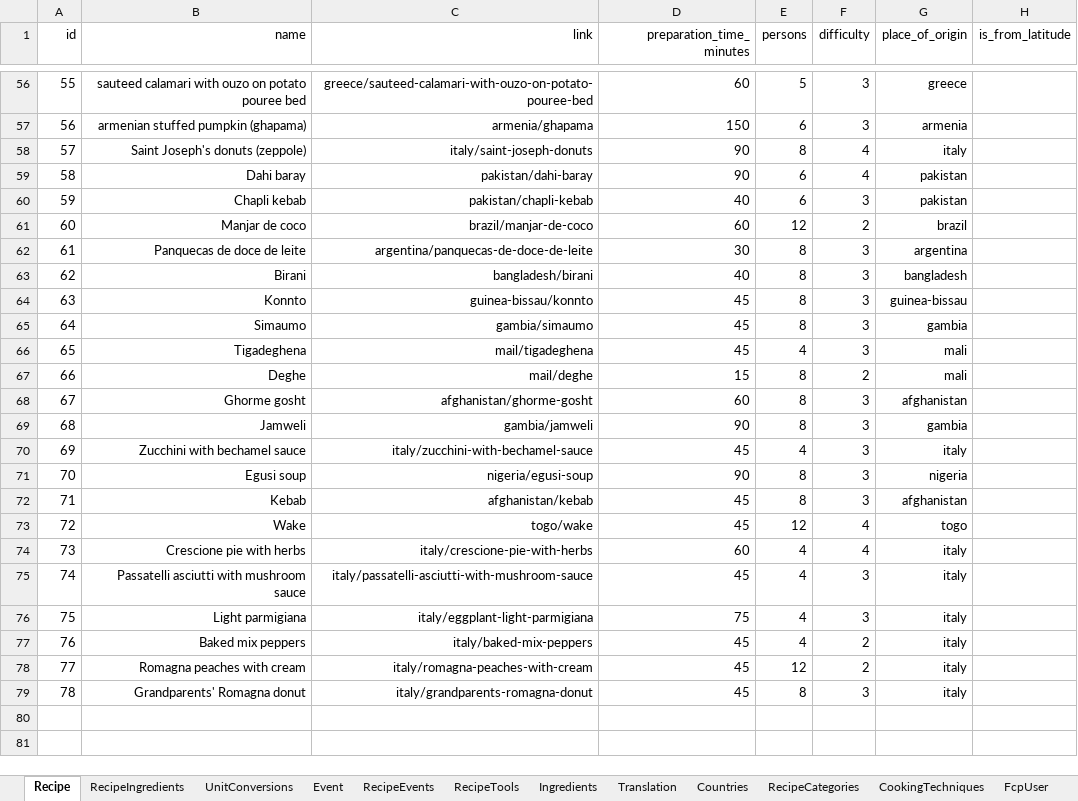
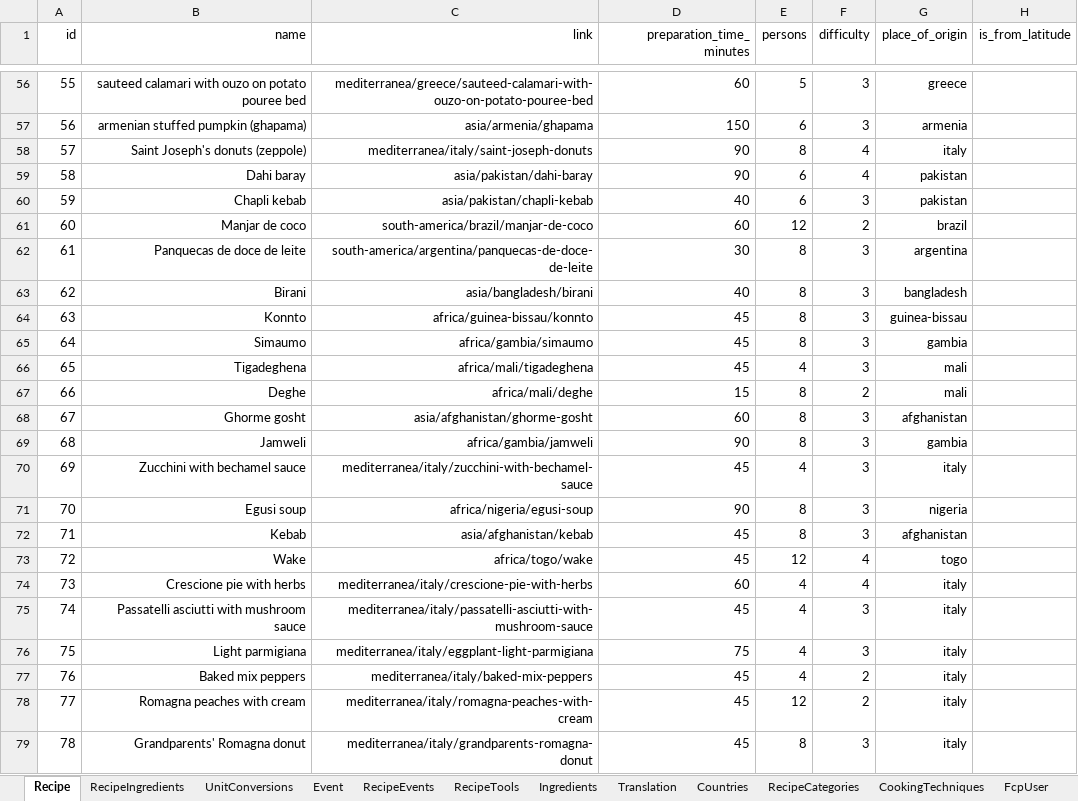
Before and after one commit to FoodConnectsPeople/foodconnectspeople-tool, an Excel workbook: data_sources/scripts/files/FoodConnectsPeople_v9.xlsx, sheet Recipe, drawn as a sheet; only a part is shown, gaps mark what is left out; values as stored, in another font and other column widths than the file's, no borders; the diff covers the shown part only; the diff names each change by its address in the sheet, - before the commit and + after, or states it on an @@ line.

Commit message:
Fixed recipes hyperlinks

```diff
--- a/data_sources/scripts/files/FoodConnectsPeople_v9.xlsx (sheet Recipe)
+++ b/data_sources/scripts/files/FoodConnectsPeople_v9.xlsx (sheet Recipe)
-C56 (link): greece/sauteed-calamari-with-ouzo-on-potato-pouree-bed
+C56 (link): mediterranea/greece/sauteed-calamari-with-ouzo-on-potato-pouree-bed
-C57 (link): armenia/ghapama
+C57 (link): asia/armenia/ghapama
-C58 (link): italy/saint-joseph-donuts
+C58 (link): mediterranea/italy/saint-joseph-donuts
-C59 (link): pakistan/dahi-baray
+C59 (link): asia/pakistan/dahi-baray
-C60 (link): pakistan/chapli-kebab
+C60 (link): asia/pakistan/chapli-kebab
-C61 (link): brazil/manjar-de-coco
+C61 (link): south-america/brazil/manjar-de-coco
-C62 (link): argentina/panquecas-de-doce-de-leite
+C62 (link): south-america/argentina/panquecas-de-doce-de-leite
-C63 (link): bangladesh/birani
+C63 (link): asia/bangladesh/birani
-C64 (link): guinea-bissau/konnto
+C64 (link): africa/guinea-bissau/konnto
-C65 (link): gambia/simaumo
+C65 (link): africa/gambia/simaumo
-C66 (link): mail/tigadeghena
+C66 (link): africa/mali/tigadeghena
-C67 (link): mail/deghe
+C67 (link): africa/mali/deghe
-C68 (link): afghanistan/ghorme-gosht
+C68 (link): asia/afghanistan/ghorme-gosht
-C69 (link): gambia/jamweli
+C69 (link): africa/gambia/jamweli
-C70 (link): italy/zucchini-with-bechamel-sauce
+C70 (link): mediterranea/italy/zucchini-with-bechamel-sauce
-C71 (link): nigeria/egusi-soup
+C71 (link): africa/nigeria/egusi-soup
-C72 (link): afghanistan/kebab
+C72 (link): asia/afghanistan/kebab
-C73 (link): togo/wake
+C73 (link): africa/togo/wake
-C74 (link): italy/crescione-pie-with-herbs
+C74 (link): mediterranea/italy/crescione-pie-with-herbs
-C75 (link): italy/passatelli-asciutti-with-mushroom-sauce
+C75 (link): mediterranea/italy/passatelli-asciutti-with-mushroom-sauce
-C76 (link): italy/eggplant-light-parmigiana
+C76 (link): mediterranea/italy/eggplant-light-parmigiana
-C77 (link): italy/baked-mix-peppers
+C77 (link): mediterranea/italy/baked-mix-peppers
-C78 (link): italy/romagna-peaches-with-cream
+C78 (link): mediterranea/italy/romagna-peaches-with-cream
-C79 (link): italy/grandparents-romagna-donut
+C79 (link): mediterranea/italy/grandparents-romagna-donut
```
Also changed, not shown: 48 edited cells elsewhere in this sheet, 1 other file.
